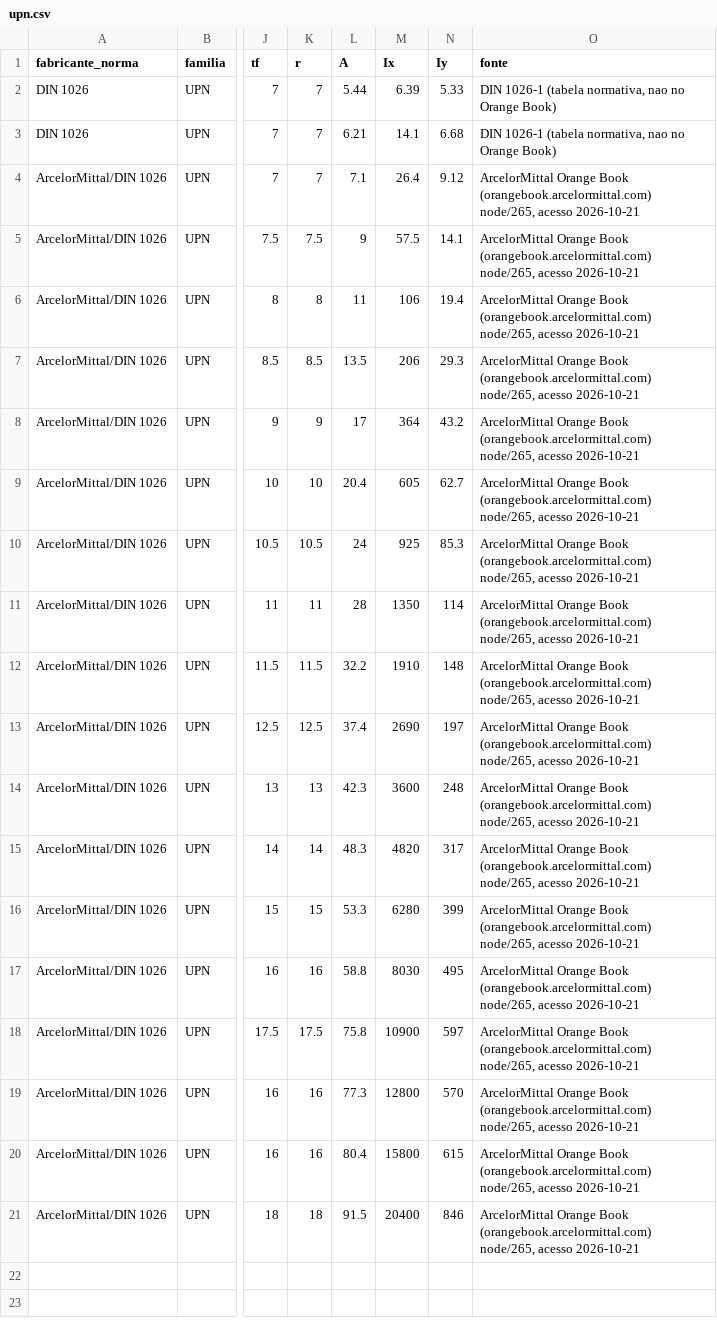
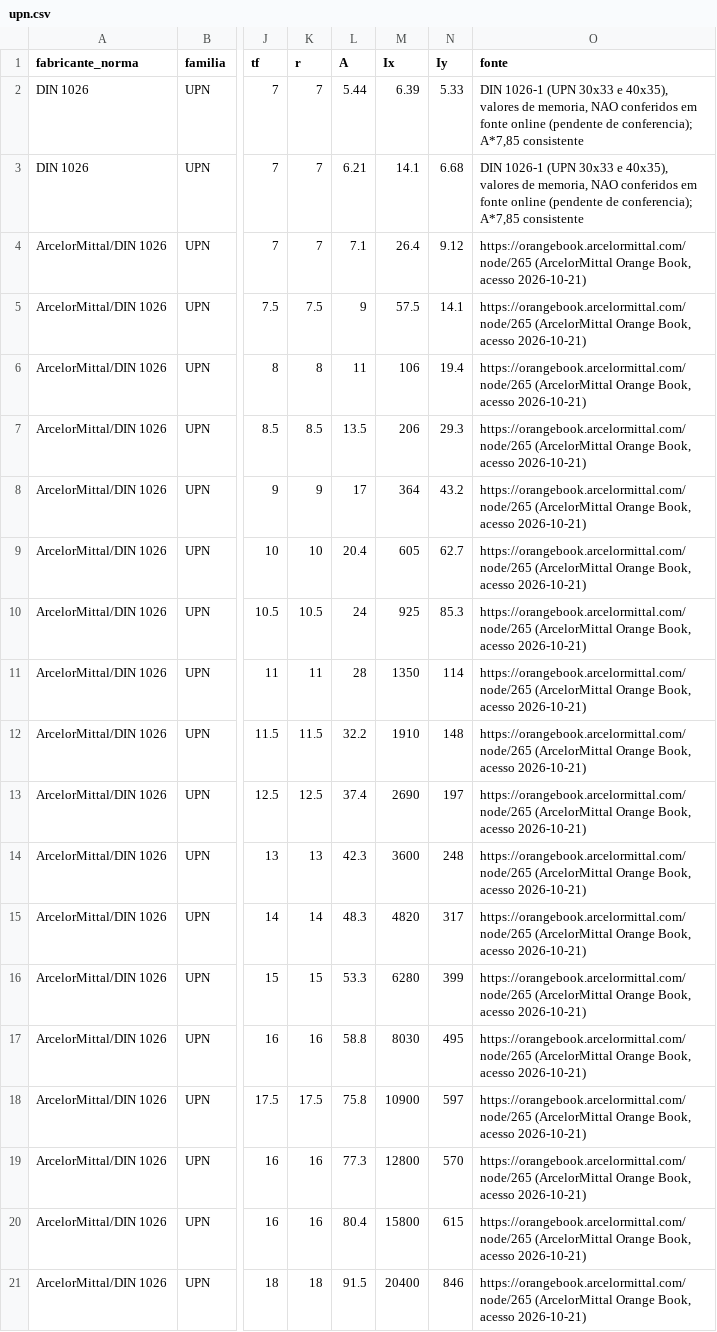
Before and after one commit to vertecproj/estructto, a CSV file: codigo/motor/prossen_estrutural/dados/perfis/upn.csv, drawn as a sheet; only a part is shown, gaps mark what is left out; the diff names each change by its address in the sheet, - before the commit and + after, or states it on an @@ line.

```diff
--- a/codigo/motor/prossen_estrutural/dados/perfis/upn.csv
+++ b/codigo/motor/prossen_estrutural/dados/perfis/upn.csv
-O2:O3 (fonte): DIN 1026-1 (tabela normativa, nao no Orange Book)
+O2:O3 (fonte): DIN 1026-1 (UPN 30x33 e 40x35), valores de memoria, NAO conferidos em fonte online (pendente de conferencia); A*7,85 consistente
-O4:O21 (fonte): ArcelorMittal Orange Book (orangebook.arcelormittal.com) node/265, acesso 2026-10-21
+O4:O21 (fonte): https://orangebook.arcelormittal.com/node/265 (ArcelorMittal Orange Book, acesso 2026-10-21)
```
Also changed, not shown: codigo/motor/prossen_estrutural/dados/perfis/barra_chata.csv, codigo/motor/prossen_estrutural/dados/perfis/hea.csv, 18 other files.
